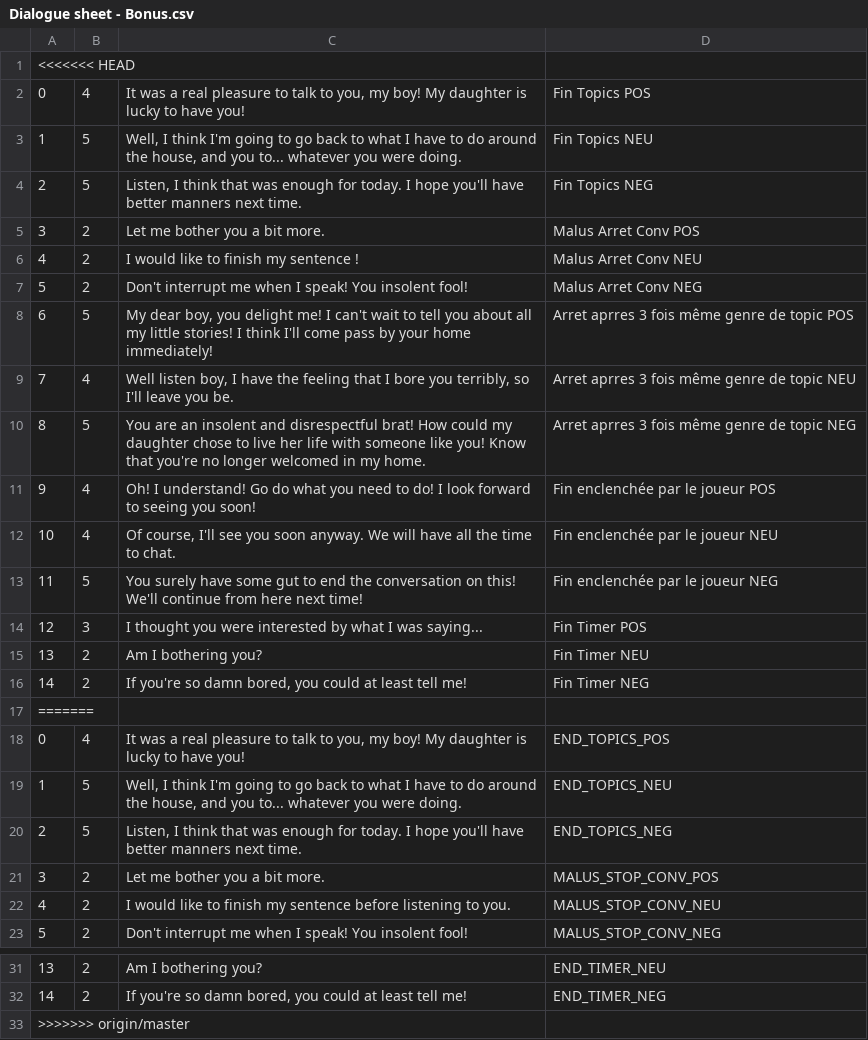
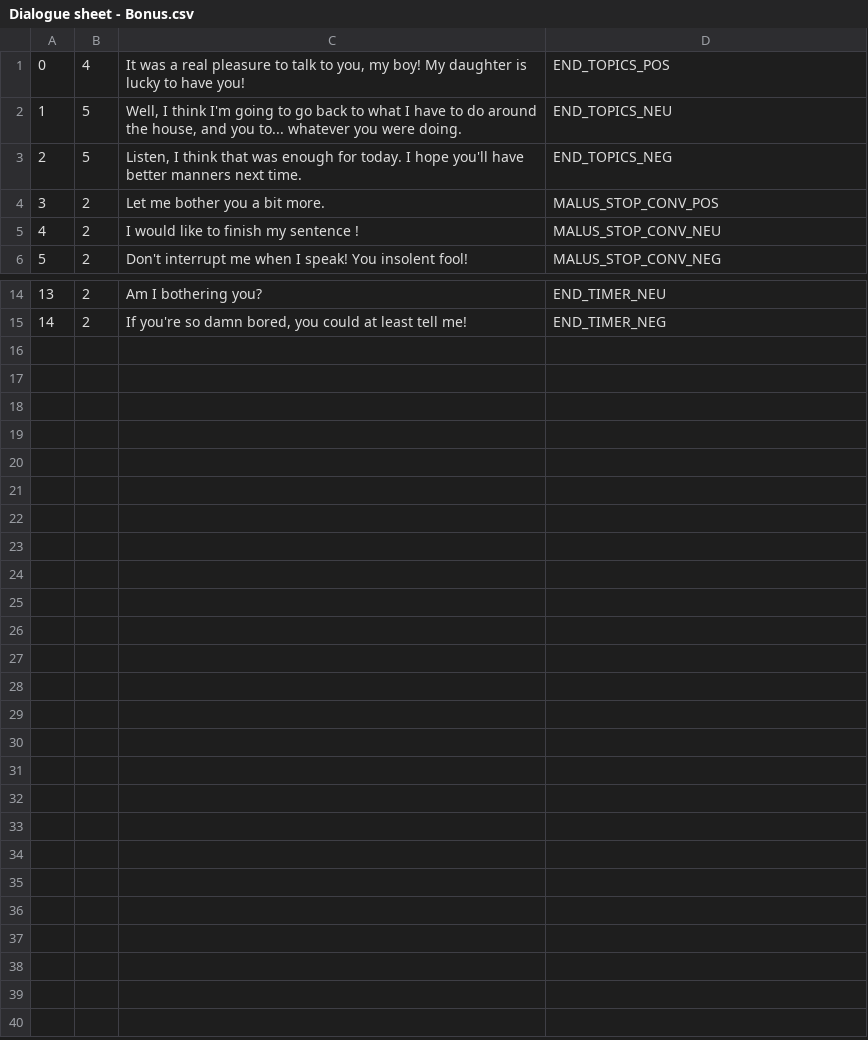
Before and after one commit to idaelDev/GGJ2017, a CSV file: Assets/Dialogs/Dialogue sheet - Bonus.csv, drawn as a sheet; only a part is shown, gaps mark what is left out.

Commit message:
Dialog Bonus Fix

```diff
--- a/Assets/Dialogs/Dialogue sheet - Bonus.csv
+++ b/Assets/Dialogs/Dialogue sheet - Bonus.csv
@@ -1,18 +1 @@
-<<<<<<< HEAD
-0,4,"It was a real pleasure to talk to you, my boy! My daughter is lucky to have you!",Fin Topics POS
-1,5,"Well, I think I'm going to go back to what I have to do around the house, and you to... whatever you were doing.",Fin Topics NEU
-2,5,"Listen, I think that was enough for today. I hope you'll have better manners next time.",Fin Topics NEG
-3,2,Let me bother you a bit more.,Malus Arret Conv POS
-4,2,I would like to finish my sentence !,Malus Arret Conv NEU
-5,2,Don't interrupt me when I speak! You insolent fool!,Malus Arret Conv NEG
-6,5,"My dear boy, you delight me! I can't wait to tell you about all my little stories! I think I'll come pass by your home immediately!",Arret aprres 3 fois même genre de topic POS
-7,4,"Well listen boy, I have the feeling that I bore you terribly, so I'll leave you be.",Arret aprres 3 fois même genre de topic NEU
-8,5,You are an insolent and disrespectful brat! How could my daughter chose to live her life with someone like you! Know that you're no longer welcomed in my home.,Arret aprres 3 fois même genre de topic NEG
-9,4,Oh! I understand! Go do what you need to do! I look forward to seeing you soon!,Fin enclenchée par le joueur POS
-10,4,"Of course, I'll see you soon anyway. We will have all the time to chat.",Fin enclenchée par le joueur NEU
-11,5,You surely have some gut to end the conversation on this! We'll continue from here next time!,Fin enclenchée par le joueur NEG
-12,3,I thought you were interested by what I was saying...,"Fin Timer POS"
-13,2,Am I bothering you?,Fin Timer NEU
-14,2,"If you're so damn bored, you could at least tell me!",Fin Timer NEG
-=======
 0,4,"It was a real pleasure to talk to you, my boy! My daughter is lucky to have you!",END_TOPICS_POS
@@ -21,3 +4,3 @@
 3,2,Let me bother you a bit more.,MALUS_STOP_CONV_POS
-4,2,I would like to finish my sentence before listening to you.,MALUS_STOP_CONV_NEU
+4,2,I would like to finish my sentence !,MALUS_STOP_CONV_NEU
 5,2,Don't interrupt me when I speak! You insolent fool!,MALUS_STOP_CONV_NEG
@@ -32,2 +15 @@
 14,2,"If you're so damn bored, you could at least tell me!",END_TIMER_NEG
->>>>>>> origin/master
```
